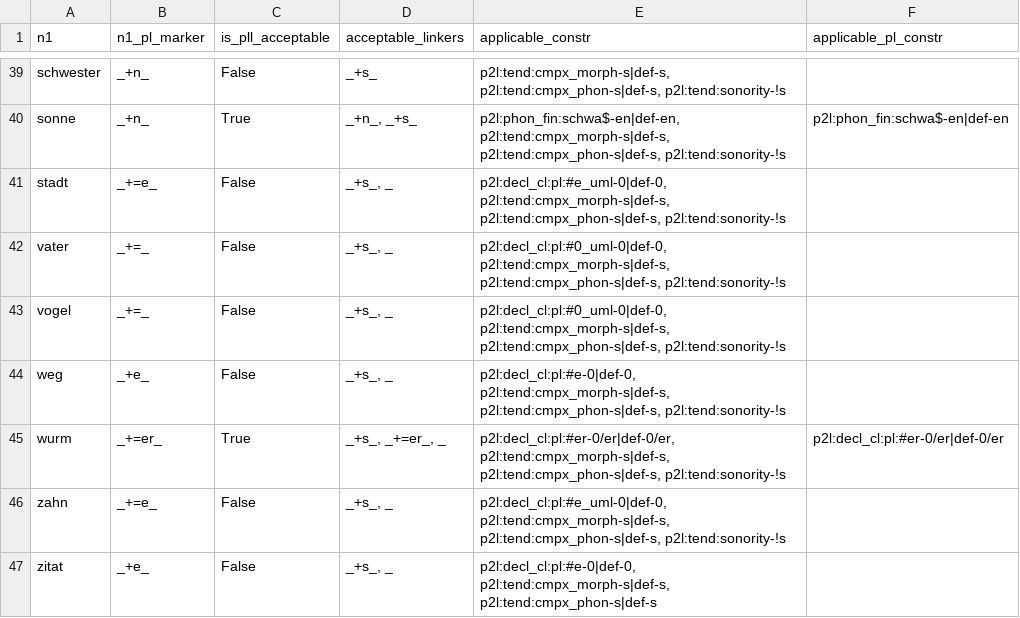
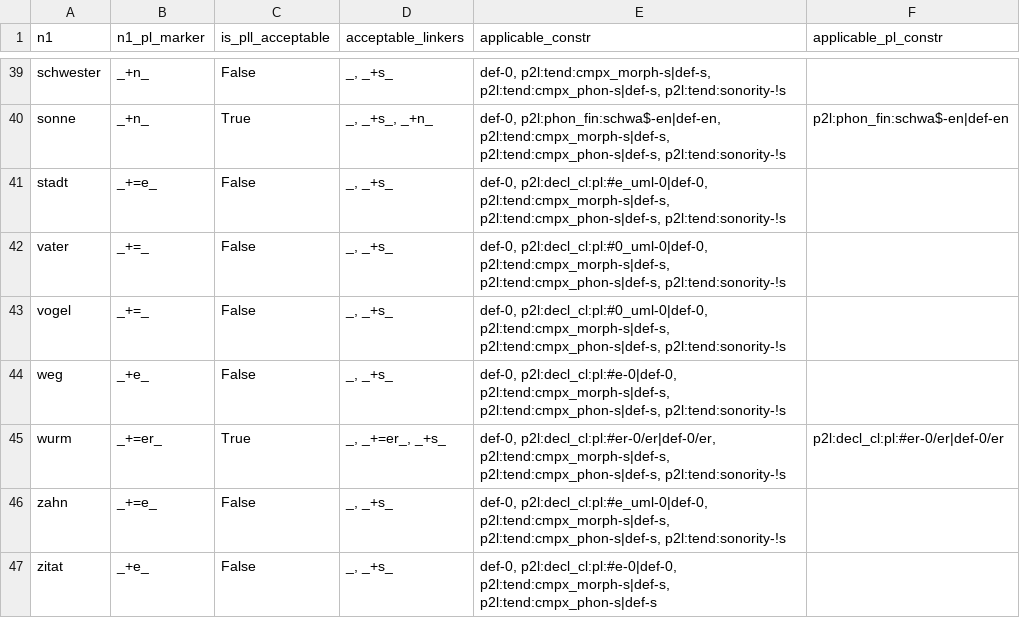
Before and after one commit to maxschmaltz/DieKonstraints, a TSV file: resources/developed/sp18/external_effect/summaries/ic_alt_nipe_constr.tsv, drawn as a sheet; only a part is shown, gaps mark what is left out; the diff covers the shown part only; the diff names each change by its address in the sheet, - before the commit and + after, or states it on an @@ line.

Commit message:
explicitly exclude non-pluralic constraints

```diff
--- a/resources/developed/sp18/external_effect/summaries/ic_alt_nipe_constr.tsv
+++ b/resources/developed/sp18/external_effect/summaries/ic_alt_nipe_constr.tsv
-D39 (acceptable_linkers): _+s_
+D39 (acceptable_linkers): _, _+s_
-E39 (applicable_constr): p2l:tend:cmpx_morph-s|def-s, p2l:tend:cmpx_phon-s|def-s,…
+E39 (applicable_constr): def-0, p2l:tend:cmpx_morph-s|def-s, p2l:tend:cmpx_phon-s|def-s,…
-D40 (acceptable_linkers): _+n_, _+s_
+D40 (acceptable_linkers): _, _+s_, _+n_
-E40 (applicable_constr): p2l:phon_fin:schwa$-en|def-en, p2l:tend:cmpx_morph-s|def-s,…
+E40 (applicable_constr): def-0, p2l:phon_fin:schwa$-en|def-en, p2l:tend:cmpx_morph-s|def-s,…
-D41:D44 (acceptable_linkers): _+s_, _
+D41:D44 (acceptable_linkers): _, _+s_
-E41 (applicable_constr): p2l:decl_cl:pl:#e_uml-0|def-0, p2l:tend:cmpx_morph-s|def-s,…
+E41 (applicable_constr): def-0, p2l:decl_cl:pl:#e_uml-0|def-0, p2l:tend:cmpx_morph-s|def-s,…
-E42:E43 (applicable_constr): p2l:decl_cl:pl:#0_uml-0|def-0, p2l:tend:cmpx_morph-s|def-s,…
+E42:E43 (applicable_constr): def-0, p2l:decl_cl:pl:#0_uml-0|def-0, p2l:tend:cmpx_morph-s|def-s,…
-E44 (applicable_constr): p2l:decl_cl:pl:#e-0|def-0, p2l:tend:cmpx_morph-s|def-s,…
+E44 (applicable_constr): def-0, p2l:decl_cl:pl:#e-0|def-0, p2l:tend:cmpx_morph-s|def-s,…
-D45 (acceptable_linkers): _+s_, _+=er_, _
+D45 (acceptable_linkers): _, _+=er_, _+s_
-E45 (applicable_constr): p2l:decl_cl:pl:#er-0/er|def-0/er, p2l:tend:cmpx_morph-s|def-s,…
+E45 (applicable_constr): def-0, p2l:decl_cl:pl:#er-0/er|def-0/er, p2l:tend:cmpx_morph-s|def-s,…
-D46:D47 (acceptable_linkers): _+s_, _
+D46:D47 (acceptable_linkers): _, _+s_
-E46 (applicable_constr): p2l:decl_cl:pl:#e_uml-0|def-0, p2l:tend:cmpx_morph-s|def-s,…
+E46 (applicable_constr): def-0, p2l:decl_cl:pl:#e_uml-0|def-0, p2l:tend:cmpx_morph-s|def-s,…
-E47 (applicable_constr): p2l:decl_cl:pl:#e-0|def-0, p2l:tend:cmpx_morph-s|def-s,…
+E47 (applicable_constr): def-0, p2l:decl_cl:pl:#e-0|def-0, p2l:tend:cmpx_morph-s|def-s,…
```
Also changed, not shown: 72 edited cells elsewhere in this file, 1 other file.
